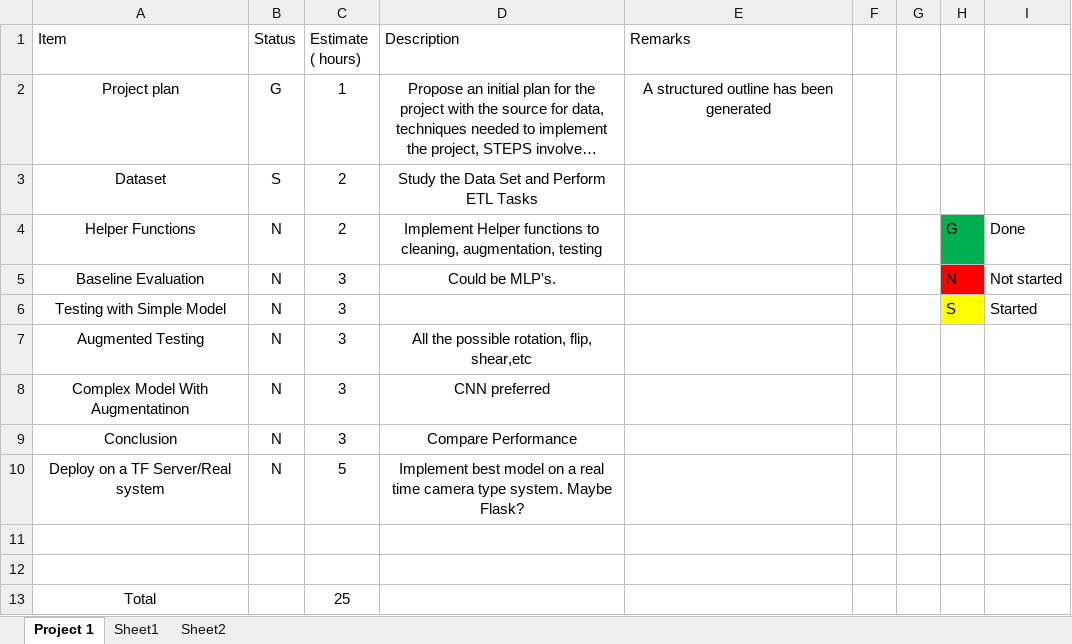
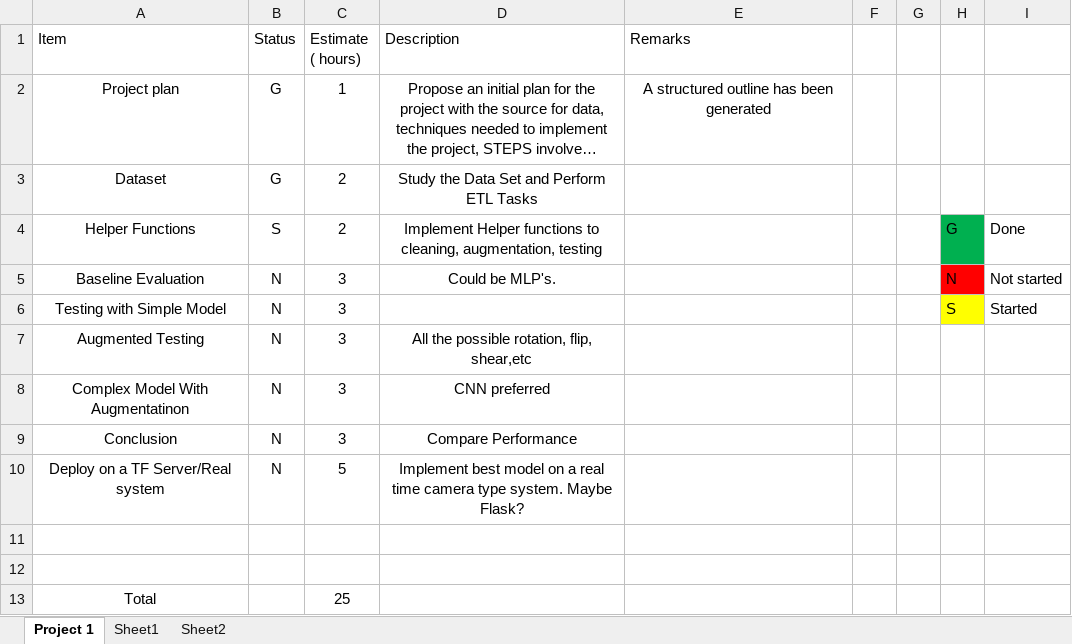
Before and after one commit to sridharsabarish/Workspace, an Excel workbook: 2021/April/Day 10/Project plan.xlsx, sheet Project 1, drawn as a sheet; long unchanged cells end in …; values as stored, in another font and other column widths than the file's, no borders; conditional formats and table styles not drawn; the diff names each change by its address in the sheet, - before the commit and + after, or states it on an @@ line.

Commit message:
April 12

```diff
--- a/2021/April/Day 10/Project plan.xlsx (sheet Project 1)
+++ b/2021/April/Day 10/Project plan.xlsx (sheet Project 1)
-B3 (Status): S
+B3 (Status): G
-B4 (Status): N
+B4 (Status): S
```
Also changed, not shown: 2 other files.
